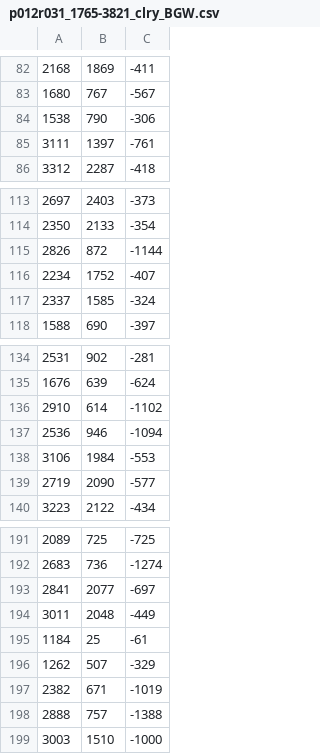
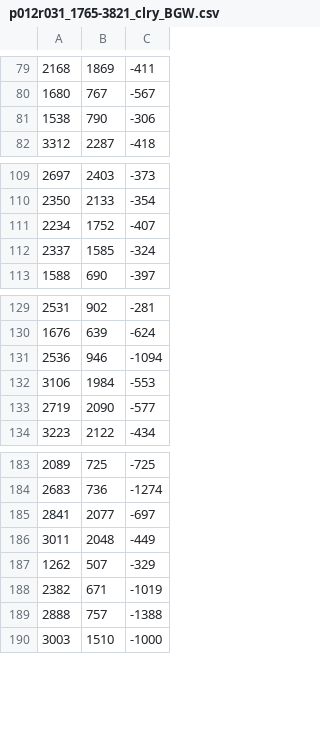
Before and after one commit to valpasq/2016_ImageryEcology, a CSV file: figures/example/p012r031_1765-3821_clry_BGW.csv, drawn as a sheet; only a part is shown, gaps mark what is left out; the diff covers the shown part only; the diff names each change by its address in the sheet, - before the commit and + after, or states it on an @@ line.

```diff
--- a/figures/example/p012r031_1765-3821_clry_BGW.csv
+++ b/figures/example/p012r031_1765-3821_clry_BGW.csv
-row 85: 3111 | 1397 | -761
-row 115: 2826 | 872 | -1144
-row 136: 2910 | 614 | -1102
-row 195: 1184 | 25 | -61
```
Also changed, not shown: 7 removed rows elsewhere in this file, figures/example/p012r031_1765-3821_clrx.csv, figures/example/p012r031_1765-3821_clry.csv, 8 other files.
